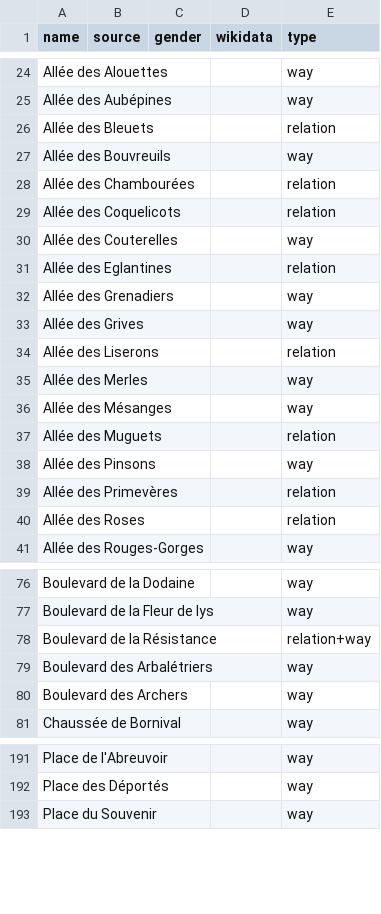
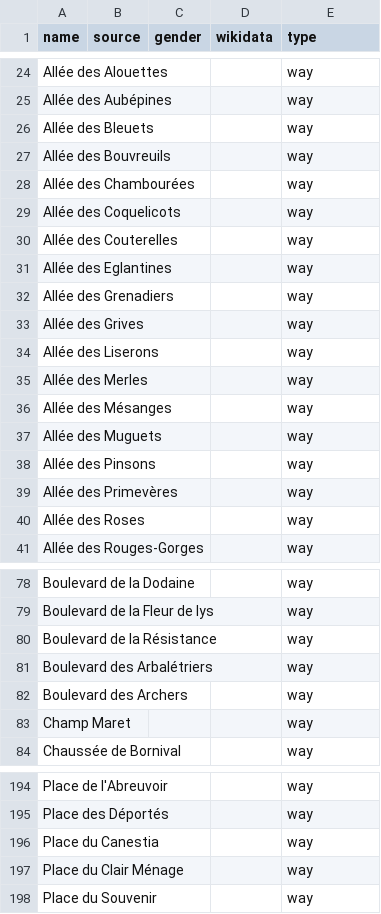
Before and after one commit to EqualStreetNames/equalstreetnames-nivelles, a CSV file: data/other.csv, drawn as a sheet; only a part is shown, gaps mark what is left out; addresses are those after the commit; the diff covers the shown part only; the diff names each change by its address in the sheet, - before the commit and + after, or states it on an @@ line.

```diff
--- a/data/other.csv
+++ b/data/other.csv
-E26 (type): relation
+E26 (type): way
-E28:E29 (type): relation
+E28:E29 (type): way
-E31 (type): relation
+E31 (type): way
-E34 (type): relation
+E34 (type): way
-E37 (type): relation
+E37 (type): way
-E39:E40 (type): relation
+E39:E40 (type): way
-E80 (type): relation+way
+E80 (type): way
+row 83: Champ Maret |  |  |  | way
+row 196: Place du Canestia |  |  |  | way
+row 197: Place du Clair Ménage |  |  |  | way
```
Also changed, not shown: 3 added rows and 1 edited cell elsewhere in this file, 3 other files.
